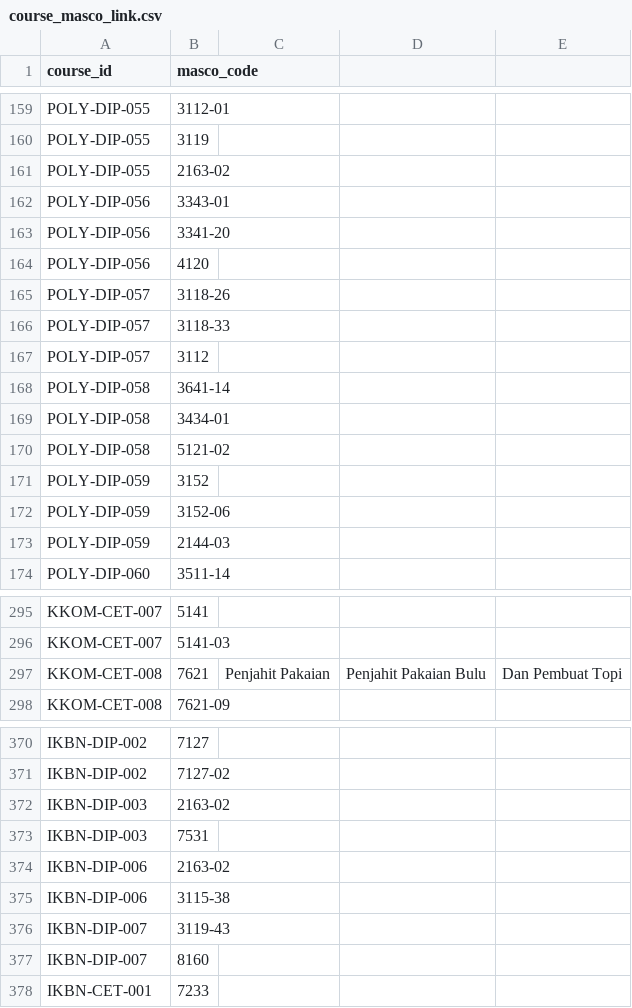
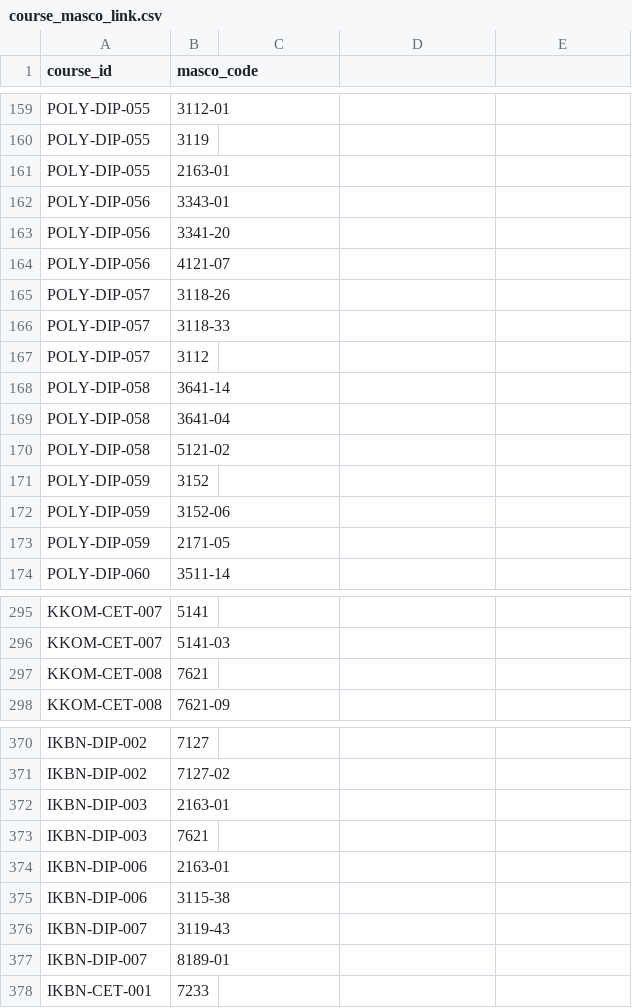
Before and after one commit to tamiliam/HalaTuju, a CSV file: data/course_masco_link.csv, drawn as a sheet; only a part is shown, gaps mark what is left out; the diff covers the shown part only.

Commit message:
BUGFIX: masco code

```diff
--- a/data/course_masco_link.csv
+++ b/data/course_masco_link.csv
@@ -161 +161 @@ POLY-DIP-055,3119,,,
-POLY-DIP-055,2163-02,,,
+POLY-DIP-055,2163-01
@@ -164 +164 @@ POLY-DIP-056,3341-20,,,
-POLY-DIP-056,4120,,,
+POLY-DIP-056,4121-07
@@ -169 +169 @@ POLY-DIP-058,3641-14,,,
-POLY-DIP-058,3434-01,,,
+POLY-DIP-058,3641-04
@@ -173 +173 @@ POLY-DIP-059,3152-06,,,
-POLY-DIP-059,2144-03,,,
+POLY-DIP-059,2171-05
@@ -297 +297 @@ KKOM-CET-007,5141-03,,,
-KKOM-CET-008,7621, Penjahit Pakaian, Penjahit Pakaian Bulu, Dan Pembuat Topi
+KKOM-CET-008,7621
@@ -372,3 +372,3 @@ IKBN-DIP-002,7127-02,,,
-IKBN-DIP-003,2163-02,,,
-IKBN-DIP-003,7531,,,
-IKBN-DIP-006,2163-02,,,
+IKBN-DIP-003,2163-01
+IKBN-DIP-003,7621
+IKBN-DIP-006,2163-01
@@ -377 +377 @@ IKBN-DIP-007,3119-43,,,
-IKBN-DIP-007,8160,,,
+IKBN-DIP-007,8189-01
```
Also changed, not shown: 36 edited cells elsewhere in this file.
